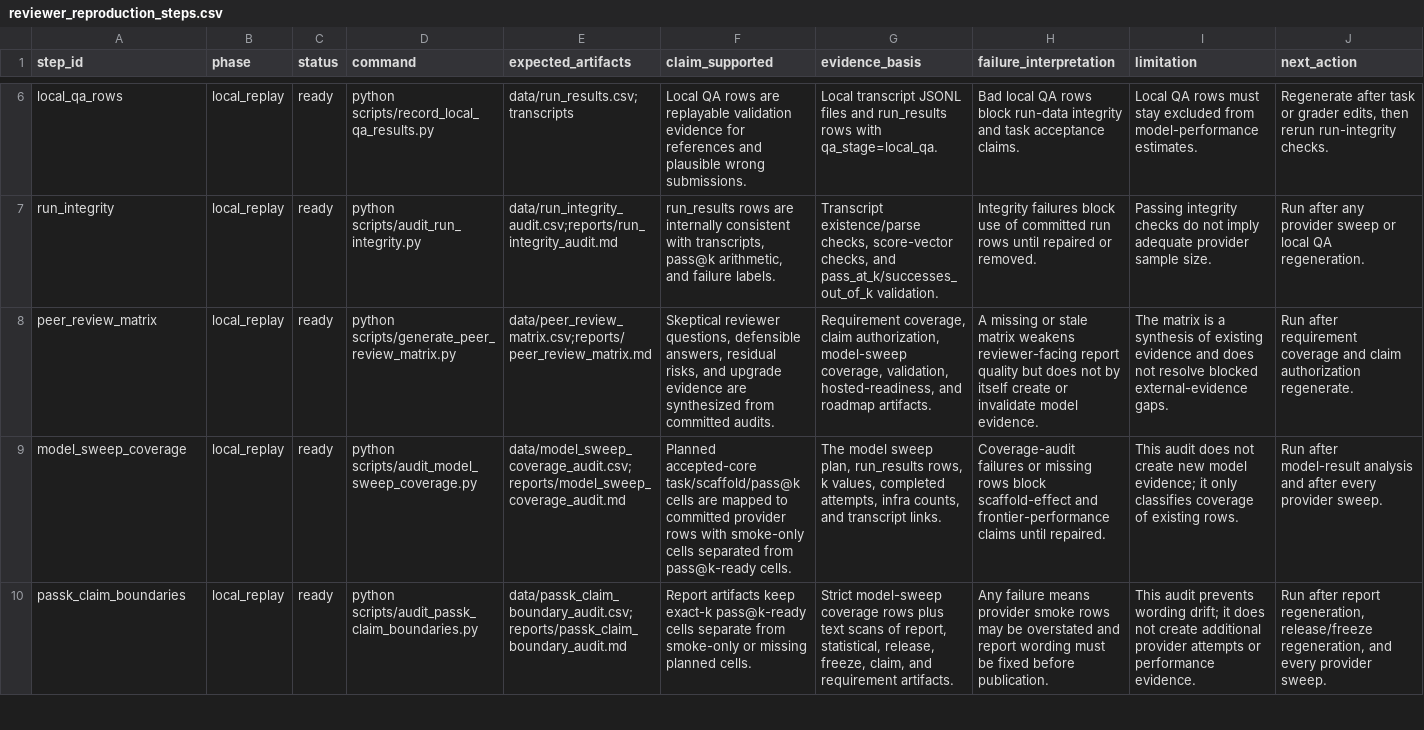
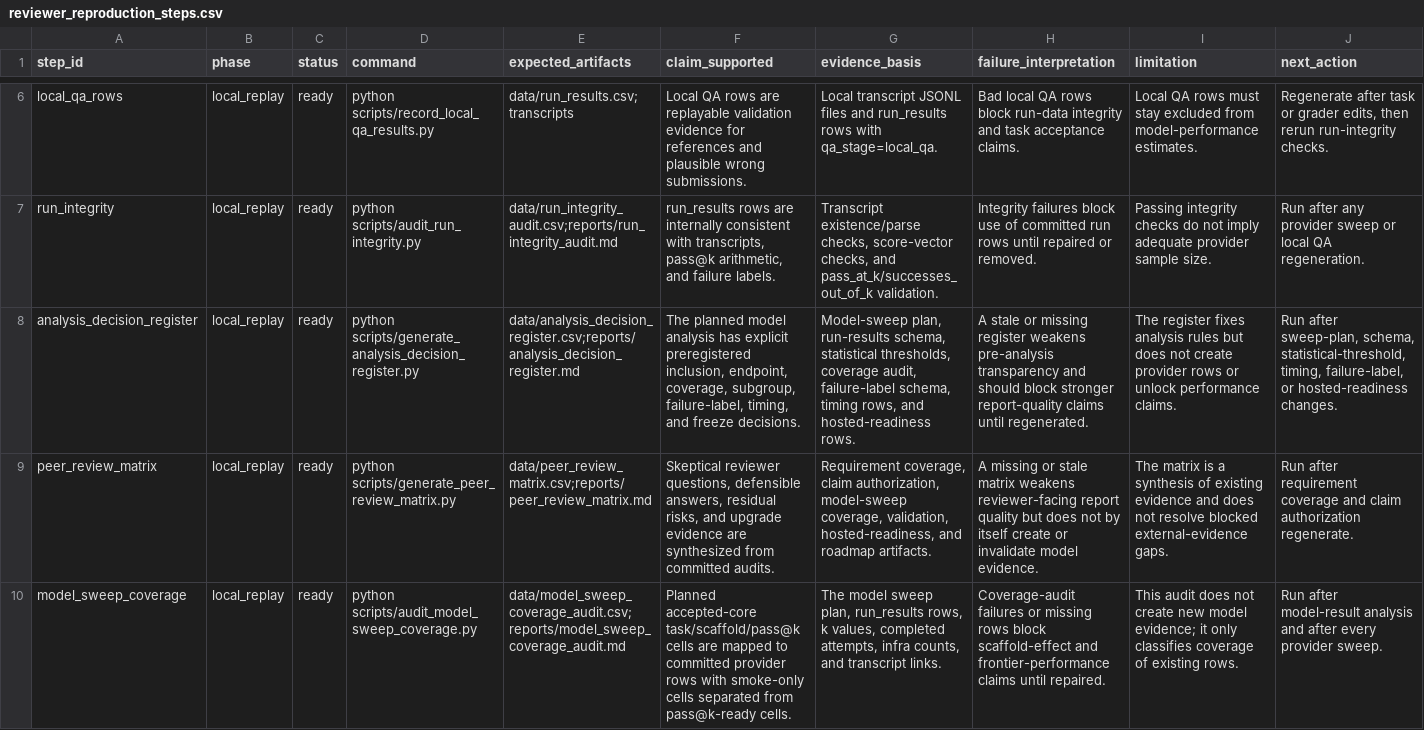
Before and after one commit to sebastian-griego/lean-time-horizon, a CSV file: data/reviewer_reproduction_steps.csv, drawn as a sheet; only a part is shown, gaps mark what is left out; the shorter side is filled out with more unchanged rows; the diff names each change by its address in the sheet, - before the commit and + after, or states it on an @@ line.

Commit message:
Add analysis decision register

```diff
--- a/data/reviewer_reproduction_steps.csv
+++ b/data/reviewer_reproduction_steps.csv
+row 8: analysis_decision_register | local_replay | ready | python scripts/generate_analysis_decision_register.py | data/analysis_decision_register.csv;reports/analysis_decision_register.md | The planned model analysis has explicit preregistered inclusion, endpoint, coverage, subgroup, failure-label, timing, and freeze decisions. | Model-sweep plan, run-results schema, statistical thresholds, coverage audit, failure-label schema, timing rows, and hosted-readiness rows. | A stale or missing register weakens pre-analysis transparency and should block stronger report-quality claims until regenerated. | The register fixes analysis rules but does not create provider rows or unlock performance claims. | Run after sweep-plan, schema, statistical-threshold, timing, failure-label, or hosted-readiness changes.
```
Also changed, not shown: data/claim_evidence_audit.csv, data/model_sweep_execution_commands.csv, 43 other files.
